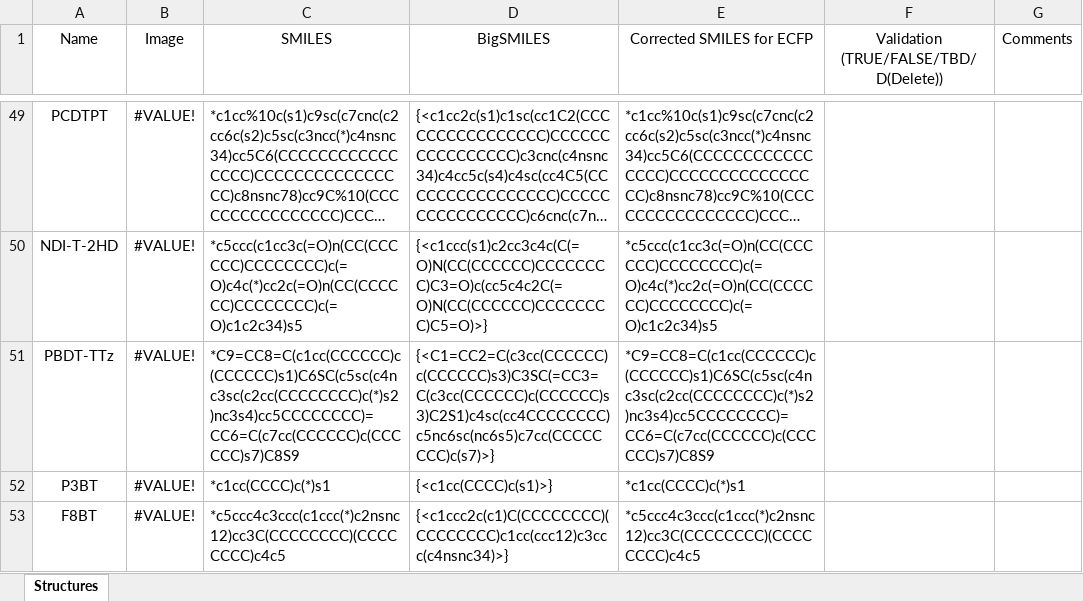
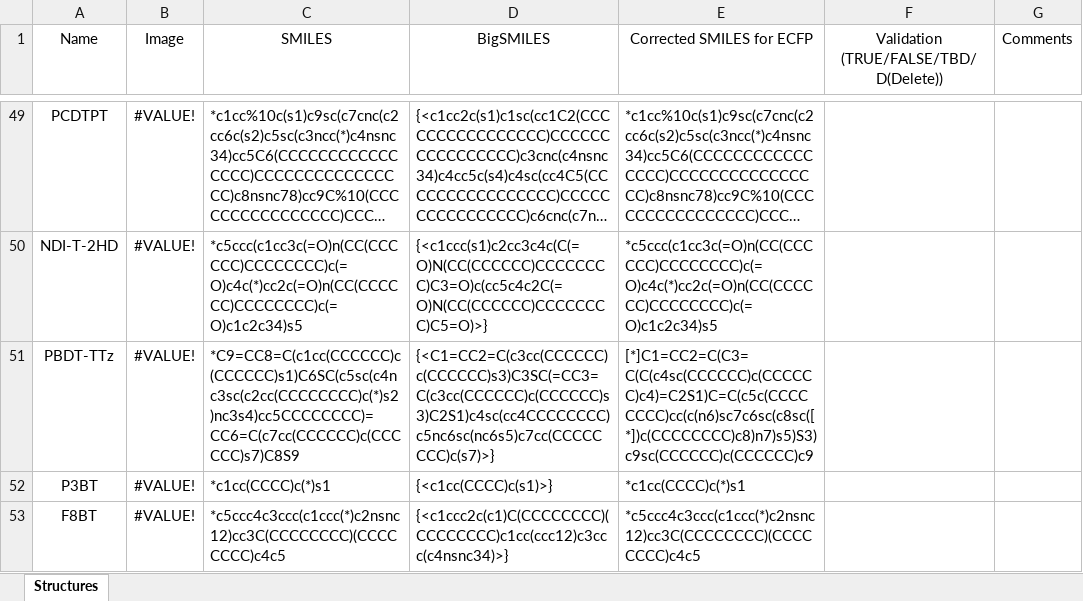
Before and after one commit to ddomlab/Model-Generalizability-and-Uncertainty-for-Predicting-Conjugated-Polymer-Solution-Conformation, an Excel workbook: datasets/raw/SMILES_to_BigSMILES_Conversion_wo_block_copolymer.xlsx, sheet Structures, drawn as a sheet; only a part is shown, gaps mark what is left out; long unchanged cells end in …; values as stored, in another font and other column widths than the file's, no borders; the diff names each change by its address in the sheet, - before the commit and + after, or states it on an @@ line.

```diff
--- a/datasets/raw/SMILES_to_BigSMILES_Conversion_wo_block_copolymer.xlsx (sheet Structures)
+++ b/datasets/raw/SMILES_to_BigSMILES_Conversion_wo_block_copolymer.xlsx (sheet Structures)
-E51 (Corrected SMILES for ECFP): *C9=CC8=C(c1cc(CCCCCC)c(CCCCCC)s1)C6SC(c5sc(c4nc3sc(c2cc(CCCCCCCC)c(*)s2)nc3s4)cc5CCCCCCCC)=CC6=C(c7cc(CCCCCC)c(CCCCCC)s7)C8S9
+E51 (Corrected SMILES for ECFP): [*]C1=CC2=C(C3=C(C(c4sc(CCCCCC)c(CCCCCC)c4)=C2S1)C=C(c5c(CCCCCCCC)cc(c(n6)sc7c6sc(c8sc([*])c(CCCCCCCC)c8)n7)s5)S3)c9sc(CCCCCC)c(CCCCCC)c9
```
Also changed, not shown: datasets/raw/SMILES_to_BigSMILES_Conversion_wo_block_copolymer_with_HSPs.xlsx, 11 other files.
